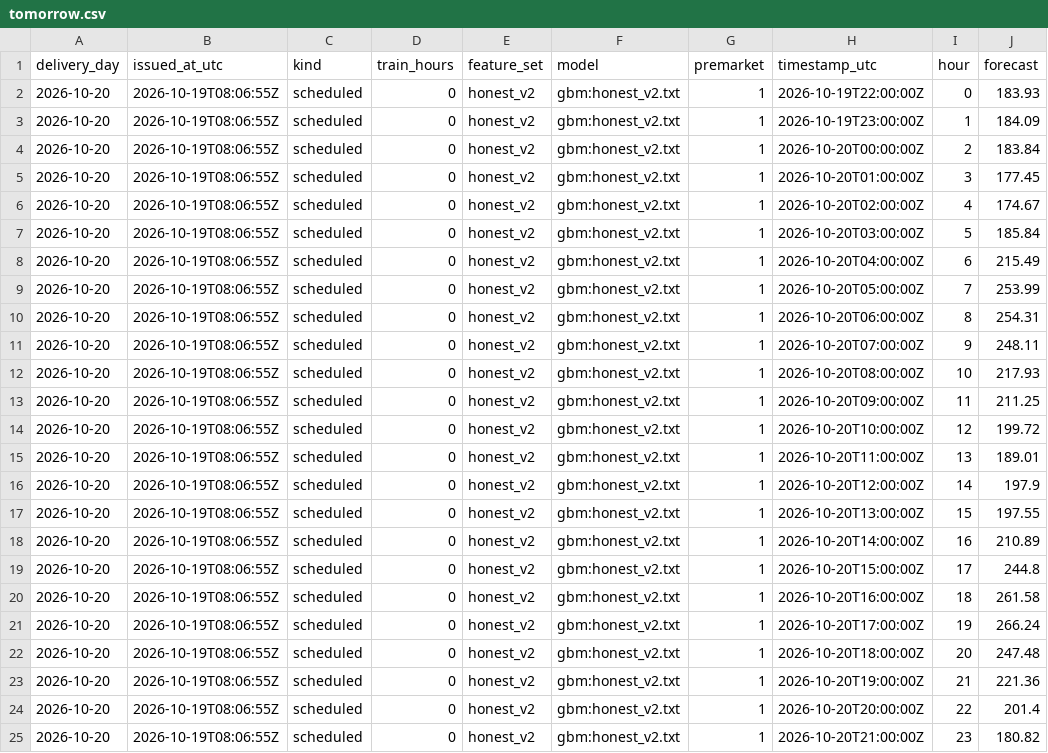
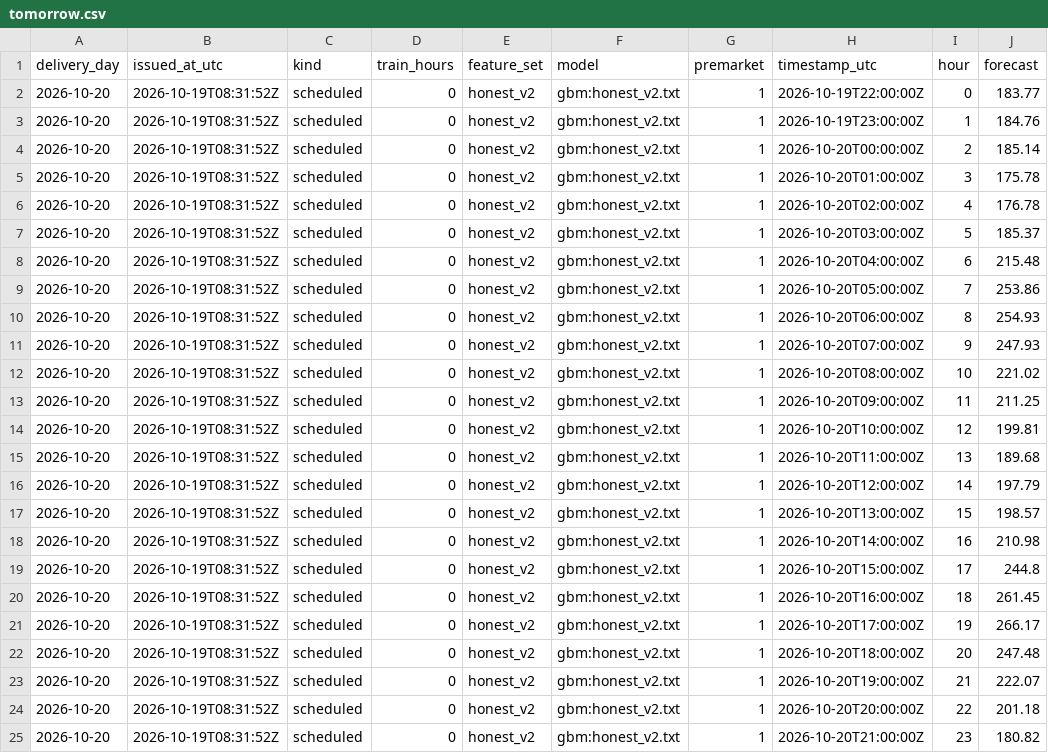
Before and after one commit to gerardorosch02/thermo-fr, a CSV file: published/tomorrow.csv, drawn as a sheet.

```diff
--- a/published/tomorrow.csv
+++ b/published/tomorrow.csv
@@ -1,25 +1,25 @@
 delivery_day,issued_at_utc,kind,train_hours,feature_set,model,premarket,timestamp_utc,hour,forecast
-2026-10-20,2026-10-19T08:06:55Z,scheduled,0,honest_v2,gbm:honest_v2.txt,1,2026-10-19T22:00:00Z,0,183.93
-2026-10-20,2026-10-19T08:06:55Z,scheduled,0,honest_v2,gbm:honest_v2.txt,1,2026-10-19T23:00:00Z,1,184.09
-2026-10-20,2026-10-19T08:06:55Z,scheduled,0,honest_v2,gbm:honest_v2.txt,1,2026-10-20T00:00:00Z,2,183.84
-2026-10-20,2026-10-19T08:06:55Z,scheduled,0,honest_v2,gbm:honest_v2.txt,1,2026-10-20T01:00:00Z,3,177.45
-2026-10-20,2026-10-19T08:06:55Z,scheduled,0,honest_v2,gbm:honest_v2.txt,1,2026-10-20T02:00:00Z,4,174.67
-2026-10-20,2026-10-19T08:06:55Z,scheduled,0,honest_v2,gbm:honest_v2.txt,1,2026-10-20T03:00:00Z,5,185.84
-2026-10-20,2026-10-19T08:06:55Z,scheduled,0,honest_v2,gbm:honest_v2.txt,1,2026-10-20T04:00:00Z,6,215.49
-2026-10-20,2026-10-19T08:06:55Z,scheduled,0,honest_v2,gbm:honest_v2.txt,1,2026-10-20T05:00:00Z,7,253.99
-2026-10-20,2026-10-19T08:06:55Z,scheduled,0,honest_v2,gbm:honest_v2.txt,1,2026-10-20T06:00:00Z,8,254.31
-2026-10-20,2026-10-19T08:06:55Z,scheduled,0,honest_v2,gbm:honest_v2.txt,1,2026-10-20T07:00:00Z,9,248.11
-2026-10-20,2026-10-19T08:06:55Z,scheduled,0,honest_v2,gbm:honest_v2.txt,1,2026-10-20T08:00:00Z,10,217.93
-2026-10-20,2026-10-19T08:06:55Z,scheduled,0,honest_v2,gbm:honest_v2.txt,1,2026-10-20T09:00:00Z,11,211.25
-2026-10-20,2026-10-19T08:06:55Z,scheduled,0,honest_v2,gbm:honest_v2.txt,1,2026-10-20T10:00:00Z,12,199.72
-2026-10-20,2026-10-19T08:06:55Z,scheduled,0,honest_v2,gbm:honest_v2.txt,1,2026-10-20T11:00:00Z,13,189.01
-2026-10-20,2026-10-19T08:06:55Z,scheduled,0,honest_v2,gbm:honest_v2.txt,1,2026-10-20T12:00:00Z,14,197.9
-2026-10-20,2026-10-19T08:06:55Z,scheduled,0,honest_v2,gbm:honest_v2.txt,1,2026-10-20T13:00:00Z,15,197.55
-2026-10-20,2026-10-19T08:06:55Z,scheduled,0,honest_v2,gbm:honest_v2.txt,1,2026-10-20T14:00:00Z,16,210.89
-2026-10-20,2026-10-19T08:06:55Z,scheduled,0,honest_v2,gbm:honest_v2.txt,1,2026-10-20T15:00:00Z,17,244.8
-2026-10-20,2026-10-19T08:06:55Z,scheduled,0,honest_v2,gbm:honest_v2.txt,1,2026-10-20T16:00:00Z,18,261.58
-2026-10-20,2026-10-19T08:06:55Z,scheduled,0,honest_v2,gbm:honest_v2.txt,1,2026-10-20T17:00:00Z,19,266.24
-2026-10-20,2026-10-19T08:06:55Z,scheduled,0,honest_v2,gbm:honest_v2.txt,1,2026-10-20T18:00:00Z,20,247.48
-2026-10-20,2026-10-19T08:06:55Z,scheduled,0,honest_v2,gbm:honest_v2.txt,1,2026-10-20T19:00:00Z,21,221.36
-2026-10-20,2026-10-19T08:06:55Z,scheduled,0,honest_v2,gbm:honest_v2.txt,1,2026-10-20T20:00:00Z,22,201.4
-2026-10-20,2026-10-19T08:06:55Z,scheduled,0,honest_v2,gbm:honest_v2.txt,1,2026-10-20T21:00:00Z,23,180.82
+2026-10-20,2026-10-19T08:31:52Z,scheduled,0,honest_v2,gbm:honest_v2.txt,1,2026-10-19T22:00:00Z,0,183.77
+2026-10-20,2026-10-19T08:31:52Z,scheduled,0,honest_v2,gbm:honest_v2.txt,1,2026-10-19T23:00:00Z,1,184.76
+2026-10-20,2026-10-19T08:31:52Z,scheduled,0,honest_v2,gbm:honest_v2.txt,1,2026-10-20T00:00:00Z,2,185.14
+2026-10-20,2026-10-19T08:31:52Z,scheduled,0,honest_v2,gbm:honest_v2.txt,1,2026-10-20T01:00:00Z,3,175.78
+2026-10-20,2026-10-19T08:31:52Z,scheduled,0,honest_v2,gbm:honest_v2.txt,1,2026-10-20T02:00:00Z,4,176.78
+2026-10-20,2026-10-19T08:31:52Z,scheduled,0,honest_v2,gbm:honest_v2.txt,1,2026-10-20T03:00:00Z,5,185.37
+2026-10-20,2026-10-19T08:31:52Z,scheduled,0,honest_v2,gbm:honest_v2.txt,1,2026-10-20T04:00:00Z,6,215.48
+2026-10-20,2026-10-19T08:31:52Z,scheduled,0,honest_v2,gbm:honest_v2.txt,1,2026-10-20T05:00:00Z,7,253.86
+2026-10-20,2026-10-19T08:31:52Z,scheduled,0,honest_v2,gbm:honest_v2.txt,1,2026-10-20T06:00:00Z,8,254.93
+2026-10-20,2026-10-19T08:31:52Z,scheduled,0,honest_v2,gbm:honest_v2.txt,1,2026-10-20T07:00:00Z,9,247.93
+2026-10-20,2026-10-19T08:31:52Z,scheduled,0,honest_v2,gbm:honest_v2.txt,1,2026-10-20T08:00:00Z,10,221.02
+2026-10-20,2026-10-19T08:31:52Z,scheduled,0,honest_v2,gbm:honest_v2.txt,1,2026-10-20T09:00:00Z,11,211.25
+2026-10-20,2026-10-19T08:31:52Z,scheduled,0,honest_v2,gbm:honest_v2.txt,1,2026-10-20T10:00:00Z,12,199.81
+2026-10-20,2026-10-19T08:31:52Z,scheduled,0,honest_v2,gbm:honest_v2.txt,1,2026-10-20T11:00:00Z,13,189.68
+2026-10-20,2026-10-19T08:31:52Z,scheduled,0,honest_v2,gbm:honest_v2.txt,1,2026-10-20T12:00:00Z,14,197.79
+2026-10-20,2026-10-19T08:31:52Z,scheduled,0,honest_v2,gbm:honest_v2.txt,1,2026-10-20T13:00:00Z,15,198.57
+2026-10-20,2026-10-19T08:31:52Z,scheduled,0,honest_v2,gbm:honest_v2.txt,1,2026-10-20T14:00:00Z,16,210.98
+2026-10-20,2026-10-19T08:31:52Z,scheduled,0,honest_v2,gbm:honest_v2.txt,1,2026-10-20T15:00:00Z,17,244.8
+2026-10-20,2026-10-19T08:31:52Z,scheduled,0,honest_v2,gbm:honest_v2.txt,1,2026-10-20T16:00:00Z,18,261.45
+2026-10-20,2026-10-19T08:31:52Z,scheduled,0,honest_v2,gbm:honest_v2.txt,1,2026-10-20T17:00:00Z,19,266.17
+2026-10-20,2026-10-19T08:31:52Z,scheduled,0,honest_v2,gbm:honest_v2.txt,1,2026-10-20T18:00:00Z,20,247.48
+2026-10-20,2026-10-19T08:31:52Z,scheduled,0,honest_v2,gbm:honest_v2.txt,1,2026-10-20T19:00:00Z,21,222.07
+2026-10-20,2026-10-19T08:31:52Z,scheduled,0,honest_v2,gbm:honest_v2.txt,1,2026-10-20T20:00:00Z,22,201.18
+2026-10-20,2026-10-19T08:31:52Z,scheduled,0,honest_v2,gbm:honest_v2.txt,1,2026-10-20T21:00:00Z,23,180.82
```
Also changed, not shown: published/drivers.csv, published/forecasts.csv, 3 other files.
